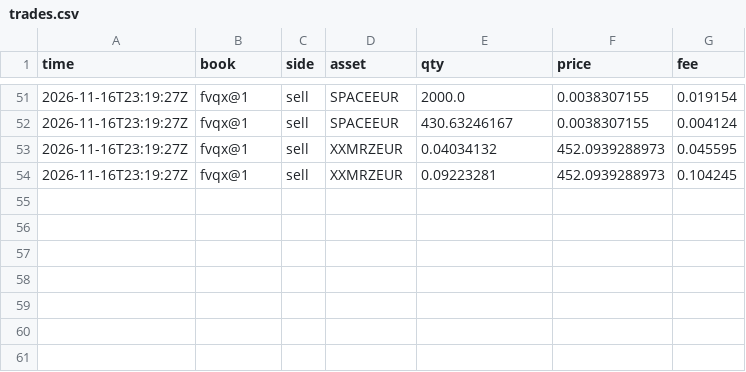
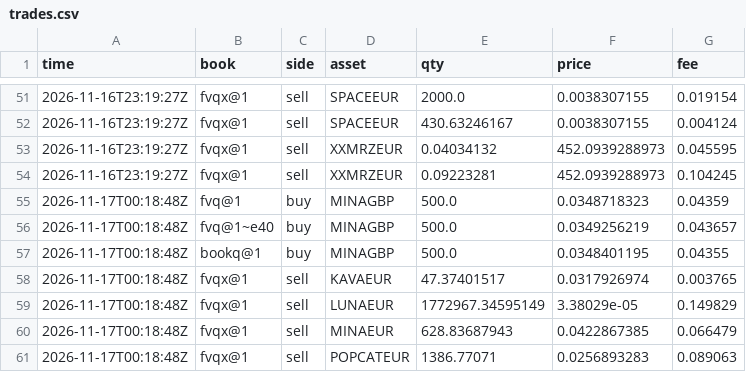
Before and after one commit to polyglyphanalytica/proptrade, a CSV file: data/trades.csv, drawn as a sheet; only a part is shown, gaps mark what is left out; the diff names each change by its address in the sheet, - before the commit and + after, or states it on an @@ line.

```diff
--- a/data/trades.csv
+++ b/data/trades.csv
+row 55: 2026-11-17T00:18:48Z | fvq@1 | buy | MINAGBP | 500.0 | 0.0348718323 | 0.04359
+row 56: 2026-11-17T00:18:48Z | fvq@1~e40 | buy | MINAGBP | 500.0 | 0.0349256219 | 0.043657
+row 57: 2026-11-17T00:18:48Z | bookq@1 | buy | MINAGBP | 500.0 | 0.0348401195 | 0.04355
+row 58: 2026-11-17T00:18:48Z | fvqx@1 | sell | KAVAEUR | 47.37401517 | 0.0317926974 | 0.003765
+row 59: 2026-11-17T00:18:48Z | fvqx@1 | sell | LUNAEUR | 1772967.34595149 | 3.38029e-05 | 0.149829
+row 60: 2026-11-17T00:18:48Z | fvqx@1 | sell | MINAEUR | 628.83687943 | 0.0422867385 | 0.066479
+row 61: 2026-11-17T00:18:48Z | fvqx@1 | sell | POPCATEUR | 1386.77071 | 0.0256893283 | 0.089063
```
Also changed, not shown: data/equity.csv, data/features.csv, 2 other files.
